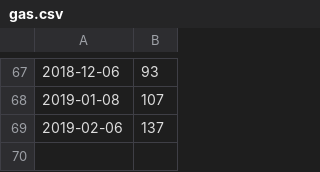
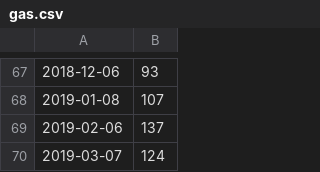
Before and after one commit to frohman04/utility-stats, a CSV file: gas.csv, drawn as a sheet; only a part is shown, gaps mark what is left out; the diff names each change by its address in the sheet, - before the commit and + after, or states it on an @@ line.

Commit message:
Add gas usage for Mar 2018

```diff
--- a/gas.csv
+++ b/gas.csv
+row 70: 2019-03-07 | 124
```
